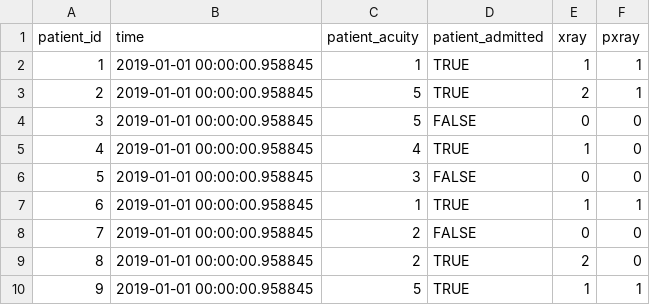
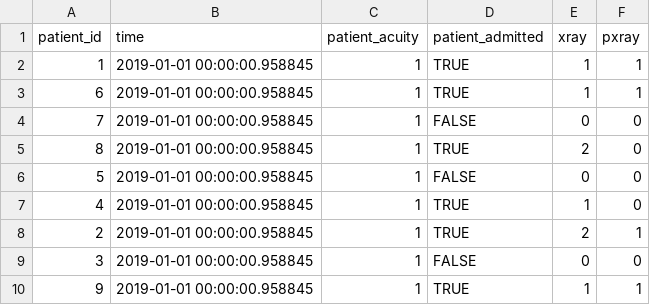
Before and after one commit to Lucky-WebDev/visulaizer, a CSV file: backend/test.csv, drawn as a sheet.

Commit message:
patients now move across queues

```diff
--- a/backend/test.csv
+++ b/backend/test.csv
@@ -2,9 +2,9 @@ patient_id,time,patient_acuity,patient_admitted,xray,pxray
 1,2019-01-01 00:00:00.958845,1,TRUE,1,1
-2,2019-01-01 00:00:00.958845,5,TRUE,2,1
-3,2019-01-01 00:00:00.958845,5,FALSE,0,0
-4,2019-01-01 00:00:00.958845,4,TRUE,1,0
-5,2019-01-01 00:00:00.958845,3,FALSE,0,0
 6,2019-01-01 00:00:00.958845,1,TRUE,1,1
-7,2019-01-01 00:00:00.958845,2,FALSE,0,0
-8,2019-01-01 00:00:00.958845,2,TRUE,2,0
-9,2019-01-01 00:00:00.958845,5,TRUE,1,1
+7,2019-01-01 00:00:00.958845,1,FALSE,0,0
+8,2019-01-01 00:00:00.958845,1,TRUE,2,0
+5,2019-01-01 00:00:00.958845,1,FALSE,0,0
+4,2019-01-01 00:00:00.958845,1,TRUE,1,0
+2,2019-01-01 00:00:00.958845,1,TRUE,2,1
+3,2019-01-01 00:00:00.958845,1,FALSE,0,0
+9,2019-01-01 00:00:00.958845,1,TRUE,1,1
```
Also changed, not shown: 9 other files.
